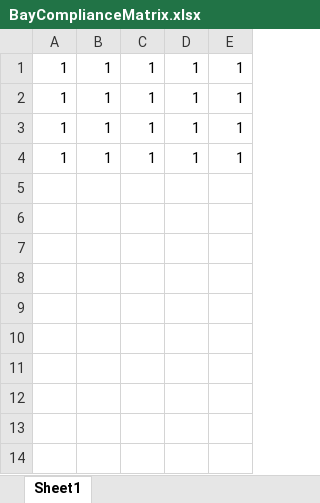
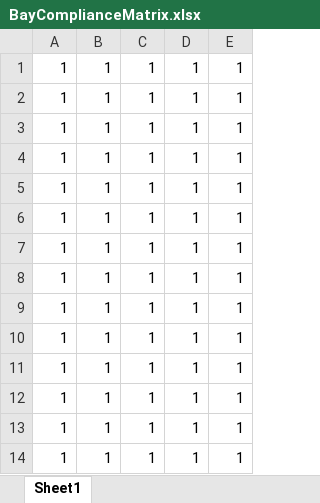
Before and after one commit to lunajuliao/Operations_assignment, an Excel workbook: BayComplianceMatrix.xlsx, sheet Sheet1, drawn as a sheet; values as stored, in another font and other column widths than the file's, no borders; the diff names each change by its address in the sheet, - before the commit and + after, or states it on an @@ line.

```diff
--- a/BayComplianceMatrix.xlsx (sheet Sheet1)
+++ b/BayComplianceMatrix.xlsx (sheet Sheet1)
+row 5: 1 | 1 | 1 | 1 | 1
+row 6: 1 | 1 | 1 | 1 | 1
+row 7: 1 | 1 | 1 | 1 | 1
+row 8: 1 | 1 | 1 | 1 | 1
+row 9: 1 | 1 | 1 | 1 | 1
+row 10: 1 | 1 | 1 | 1 | 1
+row 11: 1 | 1 | 1 | 1 | 1
+row 12: 1 | 1 | 1 | 1 | 1
+row 13: 1 | 1 | 1 | 1 | 1
+row 14: 1 | 1 | 1 | 1 | 1
```
Also changed, not shown: SampleDataWithAircraftType.xlsx, flight data.xlsx, 9 other files.
